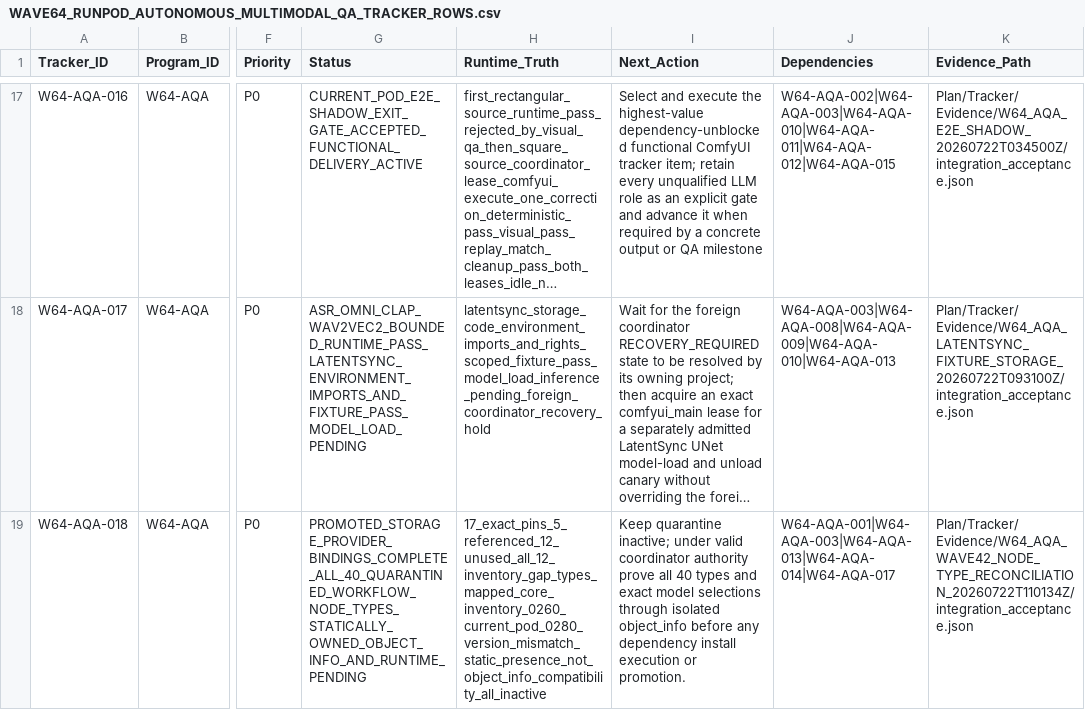
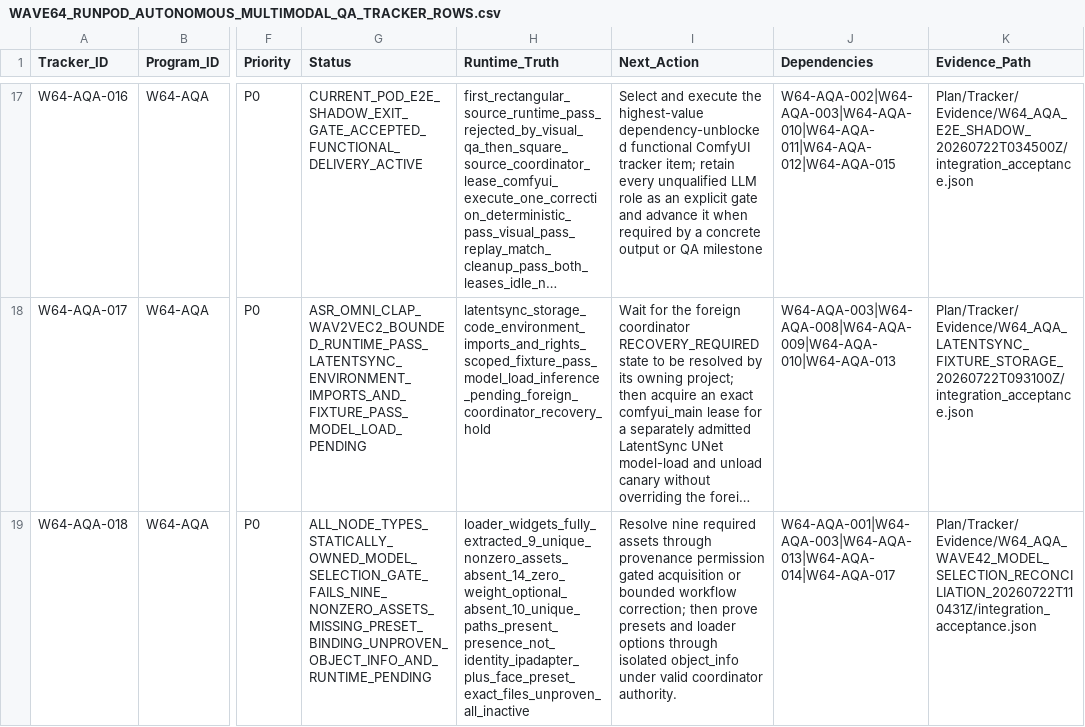
Before and after one commit to KevinSGarrett/Comfy_UI_Main, a CSV file: Plan/Tracker/Waves/Wave64/WAVE64_RUNPOD_AUTONOMOUS_MULTIMODAL_QA_TRACKER_ROWS.csv, drawn as a sheet; only a part is shown, gaps mark what is left out; long unchanged cells end in …; the diff names each change by its address in the sheet, - before the commit and + after, or states it on an @@ line.

Commit message:
Reconcile Wave42 quarantine model selections

```diff
--- a/Plan/Tracker/Waves/Wave64/WAVE64_RUNPOD_AUTONOMOUS_MULTIMODAL_QA_TRACKER_ROWS.csv
+++ b/Plan/Tracker/Waves/Wave64/WAVE64_RUNPOD_AUTONOMOUS_MULTIMODAL_QA_TRACKER_ROWS.csv
-G19 (Status): PROMOTED_STORAGE_PROVIDER_BINDINGS_COMPLETE_ALL_40_QUARANTINED_WORKFLOW_NODE_TYPES_STATICALLY_OWNED_OBJECT_INFO_AND_RUNTIME_PENDING
+G19 (Status): ALL_NODE_TYPES_STATICALLY_OWNED_MODEL_SELECTION_GATE_FAILS_NINE_NONZERO_ASSETS_MISSING_PRESET_BINDING_UNPROVEN_OBJECT_INFO_AND_RUNTIME_PENDING
-H19 (Runtime_Truth): 17_exact_pins_5_referenced_12_unused_all_12_inventory_gap_types_mapped_core_inventory_0260_current_pod_0280_version_mismatch_static_presence_not_object_info_compatibility_all_inactive
+H19 (Runtime_Truth): loader_widgets_fully_extracted_9_unique_nonzero_assets_absent_14_zero_weight_optional_absent_10_unique_paths_present_presence_not_identity_ipadapter_plus_face_preset_exact_files_unproven_all_inactive
-I19 (Next_Action): Keep quarantine inactive; under valid coordinator authority prove all 40 types and exact model selections through isolated object_info before any dependency install execution or promotion.
+I19 (Next_Action): Resolve nine required assets through provenance permission gated acquisition or bounded workflow correction; then prove presets and loader options through isolated object_info under valid coordinator authority.
-K19 (Evidence_Path): Plan/Tracker/Evidence/W64_AQA_WAVE42_NODE_TYPE_RECONCILIATION_20260722T110134Z/integration_acceptance.json
+K19 (Evidence_Path): Plan/Tracker/Evidence/W64_AQA_WAVE42_MODEL_SELECTION_RECONCILIATION_20260722T110431Z/integration_acceptance.json
```
Also changed, not shown: 4 other files.
